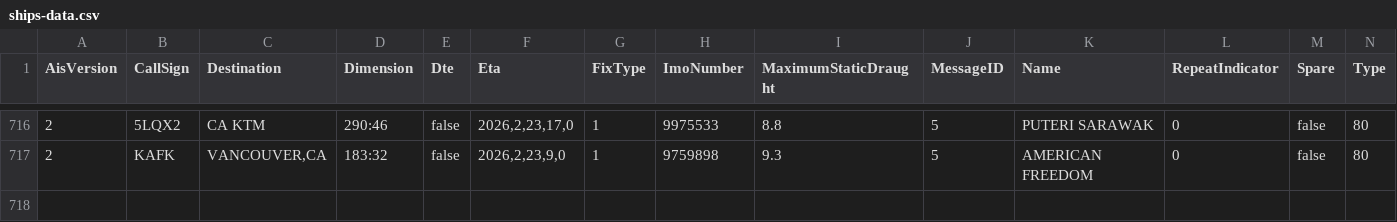
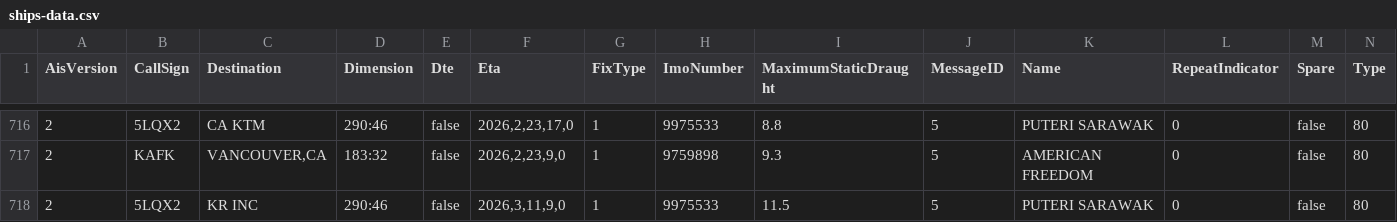
Before and after one commit to vs-postmedia/tanker-tracker, a CSV file: data/ships-data.csv, drawn as a sheet; only a part is shown, gaps mark what is left out; rows hold the shown columns only; the diff names each change by its address in the sheet, - before the commit and + after, or states it on an @@ line.

```diff
--- a/data/ships-data.csv
+++ b/data/ships-data.csv
+row 718: 2 | 5LQX2 | KR INC | 290:46 | false | 2026,3,11,9,0 | 1 | 9975533 | 11.5 | 5 | PUTERI SARAWAK | 0 | false | 80
```
Also changed, not shown: data/output/ships-cumulative.csv, data/output/ships-daily.csv, 5 other files.
